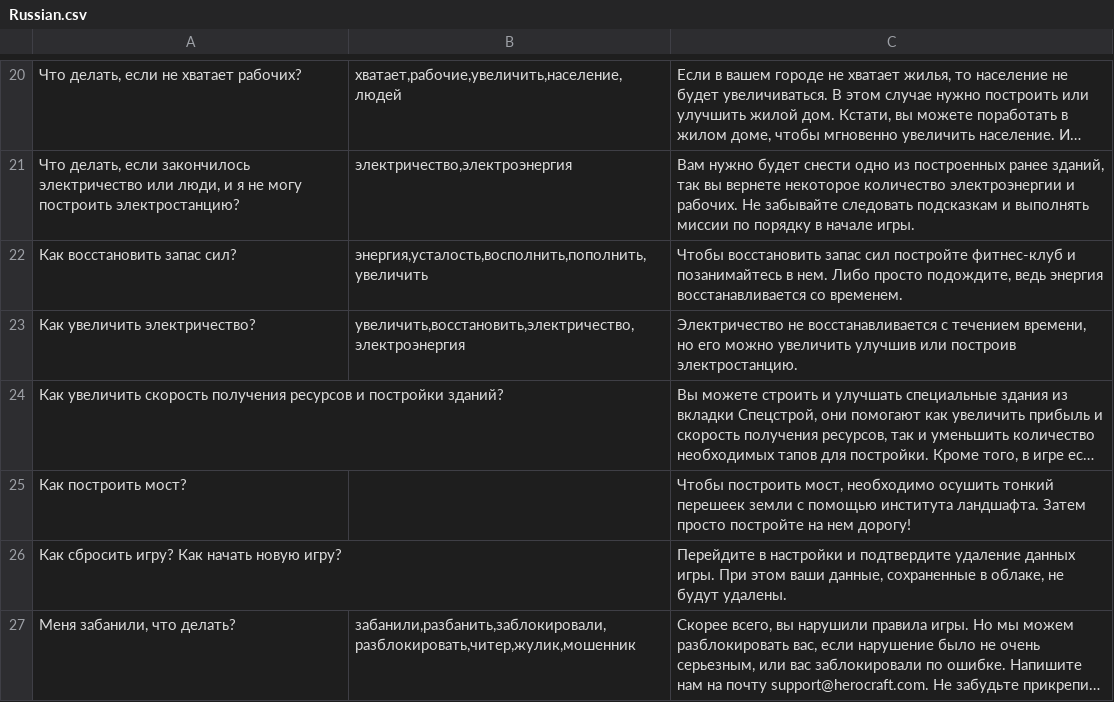
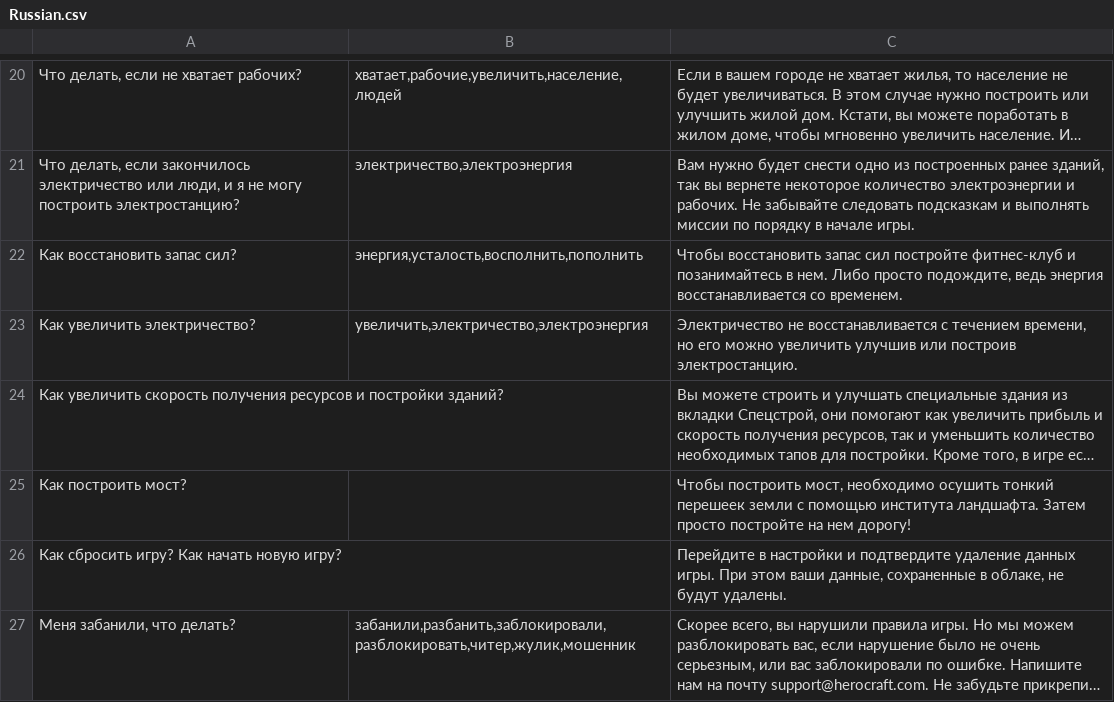
Before and after one commit to hippogamesunity/GameParams, a CSV file: TapTapBuilder/Assistant/Russian.csv, drawn as a sheet; only a part is shown, gaps mark what is left out; long unchanged cells end in …; the diff names each change by its address in the sheet, - before the commit and + after, or states it on an @@ line.

Commit message:
upd

```diff
--- a/TapTapBuilder/Assistant/Russian.csv
+++ b/TapTapBuilder/Assistant/Russian.csv
-B22: энергия,усталость,восполнить,пополнить,увеличить
+B22: энергия,усталость,восполнить,пополнить
-B23: увеличить,восстановить,электричество,электроэнергия
+B23: увеличить,электричество,электроэнергия
```
